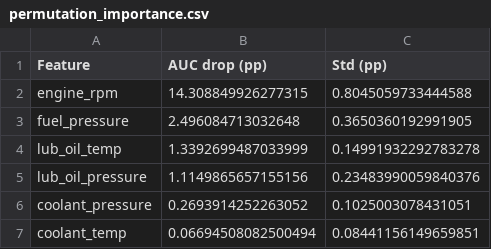
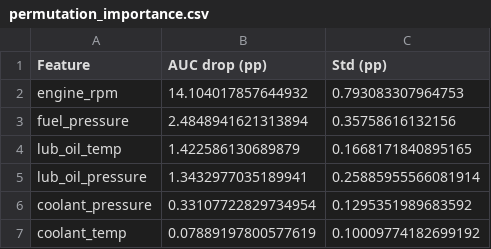
Before and after one commit to GautamSGhosh/predictive_maintenance, a CSV file: predictive_maintenance/artifacts/permutation_importance.csv, drawn as a sheet.

```diff
--- a/predictive_maintenance/artifacts/permutation_importance.csv
+++ b/predictive_maintenance/artifacts/permutation_importance.csv
@@ -1,7 +1,7 @@
 Feature,AUC drop (pp),Std (pp)
-engine_rpm,14.308849926277315,0.8045059733444588
-fuel_pressure,2.496084713032648,0.3650360192991905
-lub_oil_temp,1.3392699487033999,0.14991932292783278
-lub_oil_pressure,1.1149865657155156,0.23483990059840376
-coolant_pressure,0.2693914252263052,0.1025003078431051
-coolant_temp,0.06694508082500494,0.08441156149659851
+engine_rpm,14.104017857644932,0.793083307964753
+fuel_pressure,2.4848941621313894,0.35758616132156
+lub_oil_temp,1.422586130689879,0.1668171840895165
+lub_oil_pressure,1.3432977035189941,0.25885955566081914
+coolant_pressure,0.33107722829734954,0.1295351989683592
+coolant_temp,0.07889197800577619,0.10009774182699192
```
Also changed, not shown: predictive_maintenance/artifacts/cv_summary.csv, predictive_maintenance/artifacts/threshold_sweep.csv, 5 other files.
